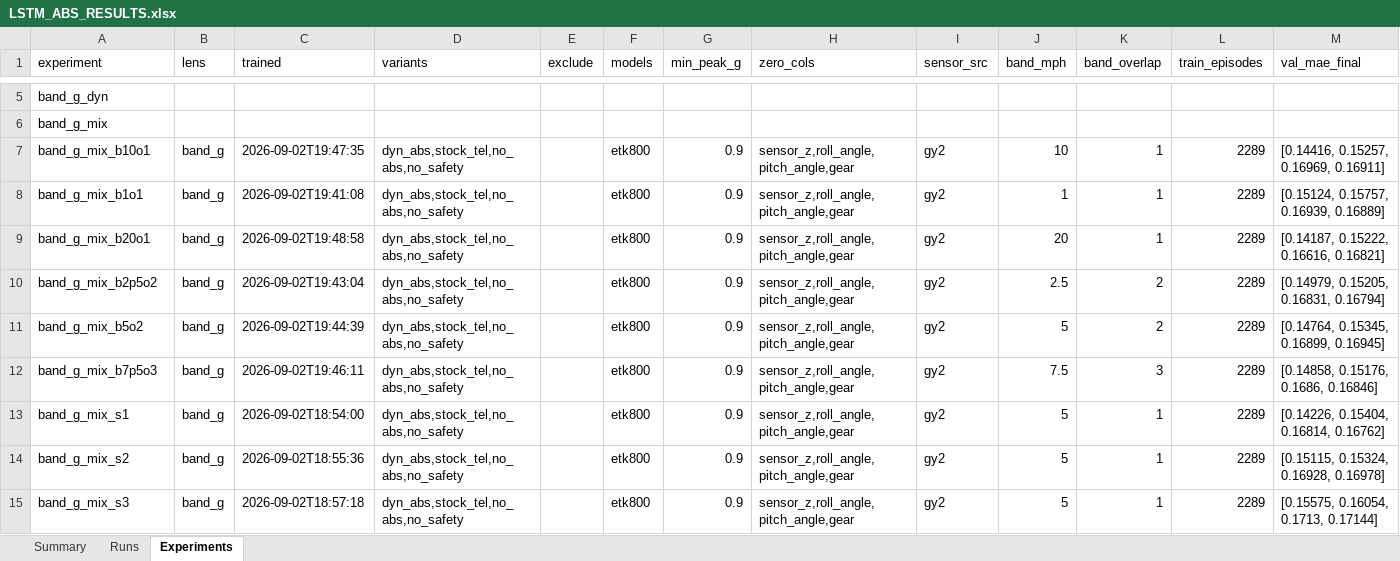
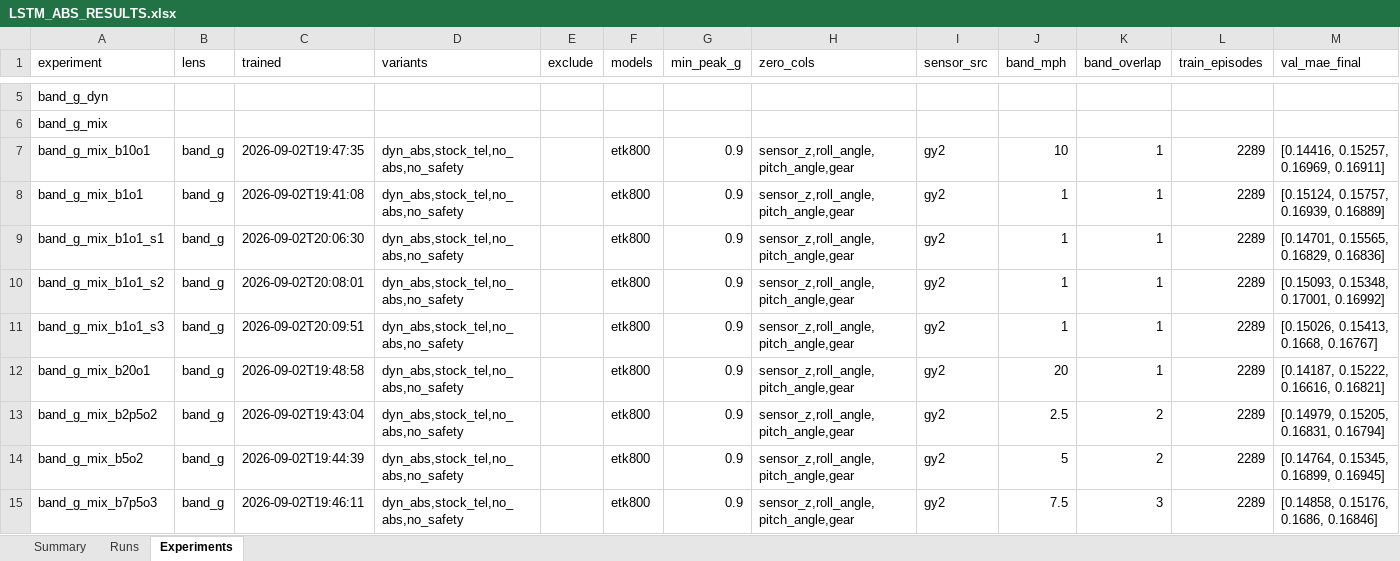
Before and after one commit to ITakeCake/lstm-abs, an Excel workbook: results/LSTM_ABS_RESULTS.xlsx, sheet Experiments, drawn as a sheet; only a part is shown, gaps mark what is left out; the shorter side is filled out with more unchanged rows; values as stored, in another font and other column widths than the file's, no borders; rows hold the shown columns only; the diff names each change by its address in the sheet, - before the commit and + after, or states it on an @@ line.

Commit message:
Paired seed test: 1 mph vs 5 mph bands, 3 seeds each; harness attaches to a running game and retries brake_done reads

```diff
--- a/results/LSTM_ABS_RESULTS.xlsx (sheet Experiments)
+++ b/results/LSTM_ABS_RESULTS.xlsx (sheet Experiments)
+row 9: band_g_mix_b1o1_s1 | band_g | 2026-09-02T20:06:30 | dyn_abs,stock_tel,no_abs,no_safety |  | etk800 | 0.9 | sensor_z,roll_angle,pitch_angle,gear | gy2 | 1 | 1 | 2289 | [0.14701, 0.15565, 0.16829, 0.16836]
+row 10: band_g_mix_b1o1_s2 | band_g | 2026-09-02T20:08:01 | dyn_abs,stock_tel,no_abs,no_safety |  | etk800 | 0.9 | sensor_z,roll_angle,pitch_angle,gear | gy2 | 1 | 1 | 2289 | [0.15093, 0.15348, 0.17001, 0.16992]
+row 11: band_g_mix_b1o1_s3 | band_g | 2026-09-02T20:09:51 | dyn_abs,stock_tel,no_abs,no_safety |  | etk800 | 0.9 | sensor_z,roll_angle,pitch_angle,gear | gy2 | 1 | 1 | 2289 | [0.15026, 0.15413, 0.1668, 0.16767]
```
Also changed, not shown: sheet Runs, sheet Summary, 20 other files.
